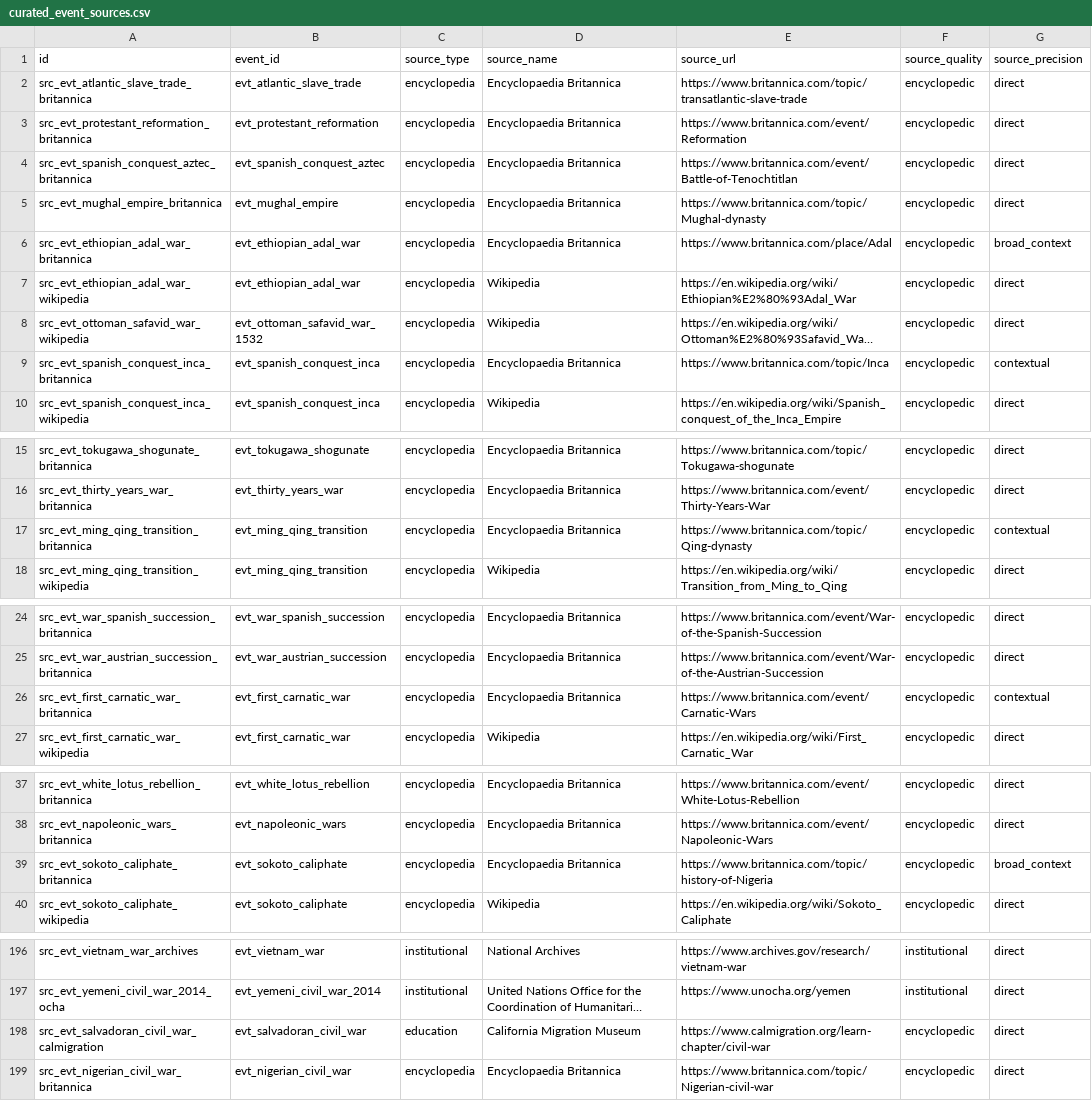
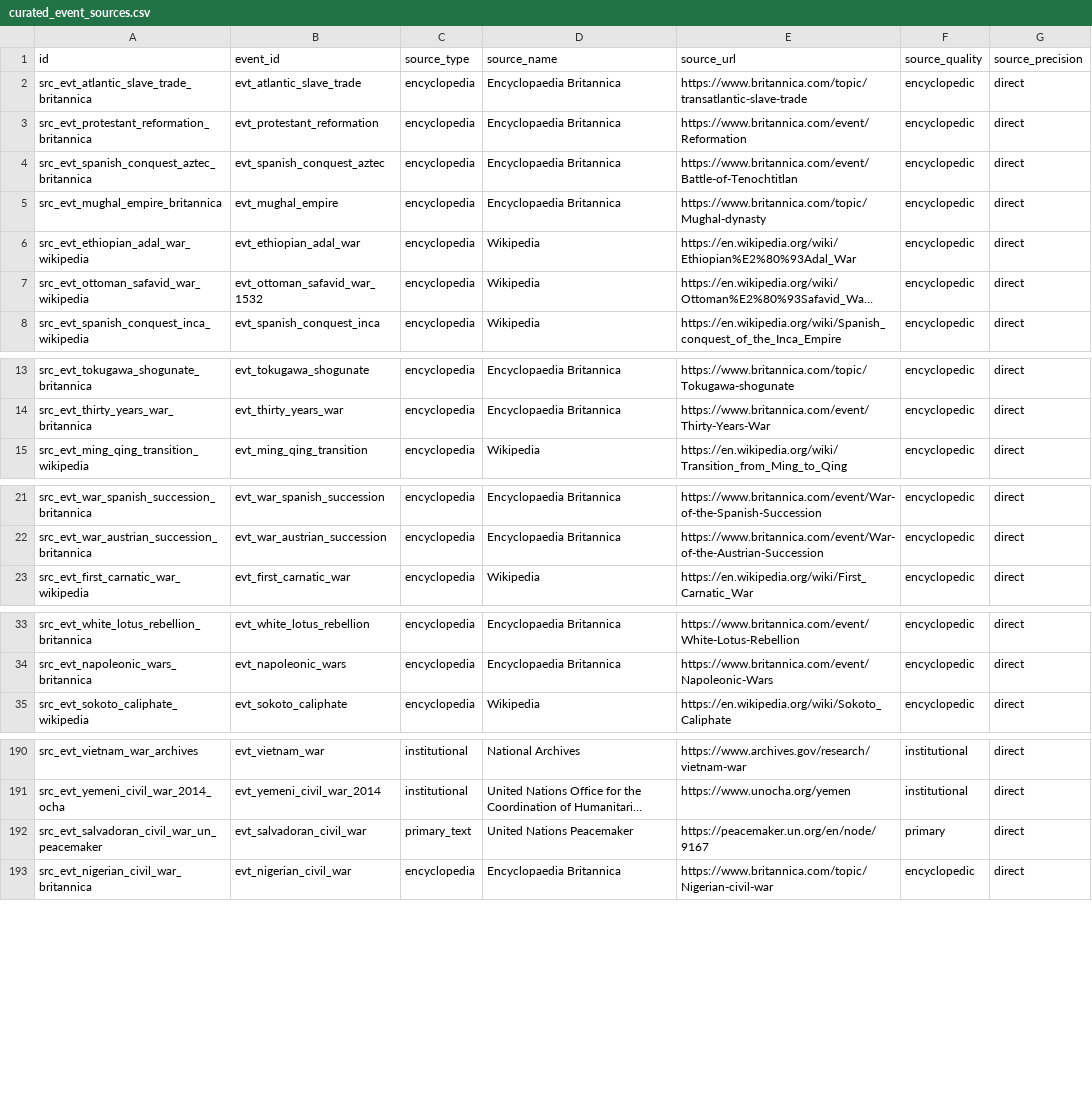
Before and after one commit to krapcys1-maker/astro-global, a CSV file: services/historical/seeds/curated_event_sources.csv, drawn as a sheet; only a part is shown, gaps mark what is left out; long unchanged cells end in …; removed rows and columns are numbered as before the commit, all else as after; the diff covers the shown part only; the diff names each change by its address in the sheet, - before the commit and + after, or states it on an @@ line.

Commit message:
chore: remove weak curated source duplicates

```diff
--- a/services/historical/seeds/curated_event_sources.csv
+++ b/services/historical/seeds/curated_event_sources.csv
-row 6: src_evt_ethiopian_adal_war_britannica | evt_ethiopian_adal_war | encyclopedia | Encyclopaedia Britannica | https://www.britannica.com/place/Adal | encyclopedic | broad_context
-row 9: src_evt_spanish_conquest_inca_britannica | evt_spanish_conquest_inca | encyclopedia | Encyclopaedia Britannica | https://www.britannica.com/topic/Inca | encyclopedic | contextual
-row 17: src_evt_ming_qing_transition_britannica | evt_ming_qing_transition | encyclopedia | Encyclopaedia Britannica | https://www.britannica.com/topic/Qing-dynasty | encyclopedic | contextual
-row 26: src_evt_first_carnatic_war_britannica | evt_first_carnatic_war | encyclopedia | Encyclopaedia Britannica | https://www.britannica.com/event/Carnatic-Wars | encyclopedic | contextual
-row 39: src_evt_sokoto_caliphate_britannica | evt_sokoto_caliphate | encyclopedia | Encyclopaedia Britannica | https://www.britannica.com/topic/history-of-Nigeria | encyclopedic | broad_context
-row 198: src_evt_salvadoran_civil_war_calmigration | evt_salvadoran_civil_war | education | California Migration Museum | https://www.calmigration.org/learn-chapter/civil-war | encyclopedic | direct
+row 192: src_evt_salvadoran_civil_war_un_peacemaker | evt_salvadoran_civil_war | primary_text | United Nations Peacemaker | https://peacemaker.un.org/en/node/9167 | primary | direct
```
Also changed, not shown: 1 removed row elsewhere in this file, 6 other files.
